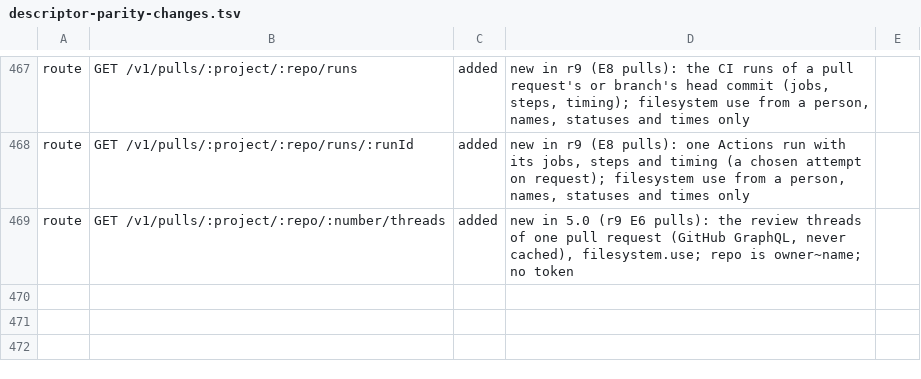
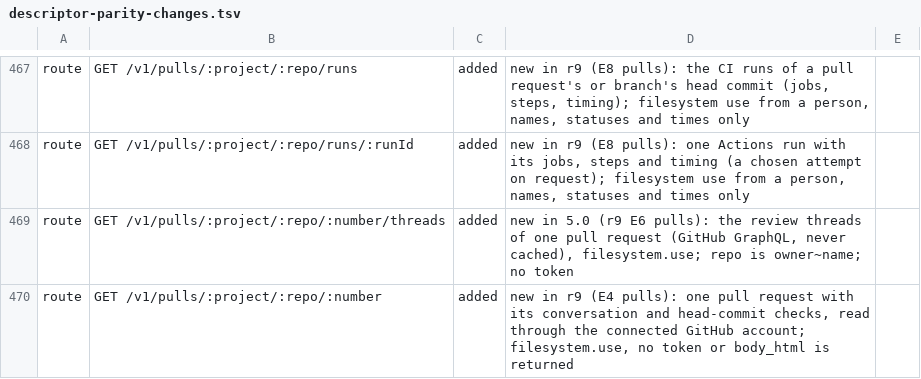
Before and after one commit to kirinnee/ferretry, a TSV file: scripts/validate/descriptor-parity-changes.tsv, drawn as a sheet; only a part is shown, gaps mark what is left out; the diff names each change by its address in the sheet, - before the commit and + after, or states it on an @@ line.

Commit message:
feat(pulls): PR page with header, description, conversation and checks (r9 E4)

```diff
--- a/scripts/validate/descriptor-parity-changes.tsv
+++ b/scripts/validate/descriptor-parity-changes.tsv
+row 470: route | GET /v1/pulls/:project/:repo/:number | added | new in r9 (E4 pulls): one pull request with its conversation and head-commit checks, read through the connected GitHub account; filesystem.use, no token or body_html is returned
```
Also changed, not shown: 34 other files.
